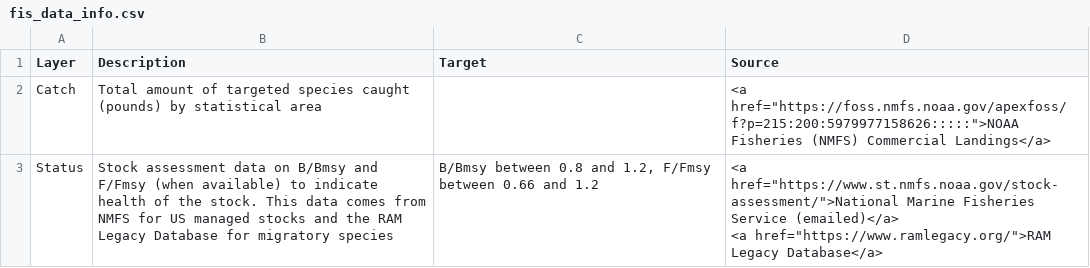
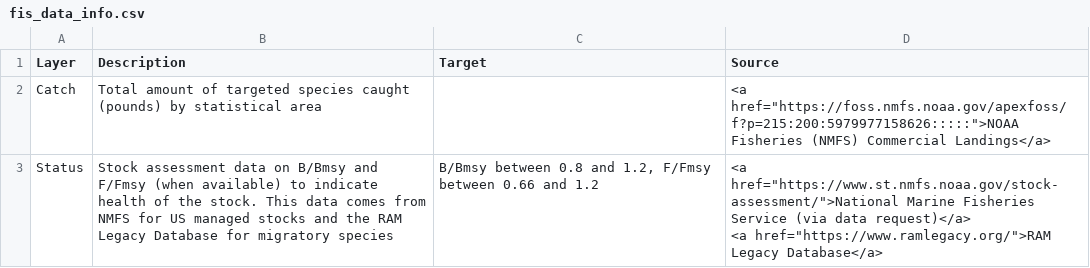
Before and after one commit to OHI-Northeast/ne-prep, a CSV file: prep/fis/data/fis_data_info.csv, drawn as a sheet.

Commit message:
text change in fisheries data table

```diff
--- a/prep/fis/data/fis_data_info.csv
+++ b/prep/fis/data/fis_data_info.csv
@@ -2,3 +2,3 @@ Layer,Description,Target,Source
 Catch,Total amount of targeted species caught (pounds) by statistical area,,"<a href=""https://foss.nmfs.noaa.gov/apexfoss/f?p=215:200:5979977158626:::::"">NOAA Fisheries (NMFS) Commercial Landings</a>"
-Status,Stock assessment data on B/Bmsy and F/Fmsy (when available) to indicate health of the stock. This data comes from NMFS for US managed stocks and the RAM Legacy Database for migratory species,"B/Bmsy between 0.8 and 1.2, F/Fmsy between 0.66 and 1.2","<a href=""https://www.st.nmfs.noaa.gov/stock-assessment/"">National Marine Fisheries Service (emailed)</a>
-             <a href=""https://www.ramlegacy.org/"">RAM Legacy Database</a>"
+Status,Stock assessment data on B/Bmsy and F/Fmsy (when available) to indicate health of the stock. This data comes from NMFS for US managed stocks and the RAM Legacy Database for migratory species,"B/Bmsy between 0.8 and 1.2, F/Fmsy between 0.66 and 1.2","<a href=""https://www.st.nmfs.noaa.gov/stock-assessment/"">National Marine Fisheries Service (via data request)</a>
+             <a href=""https://www.ramlegacy.org/"">RAM Legacy Database</a>"
```
Also changed, not shown: 1 other file.
